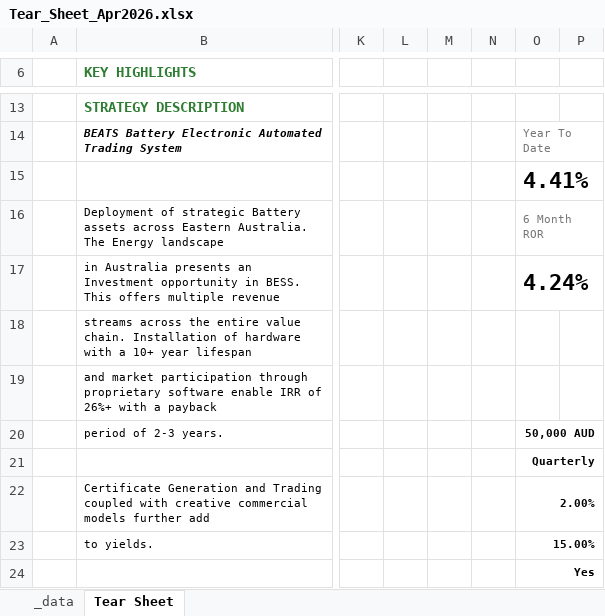
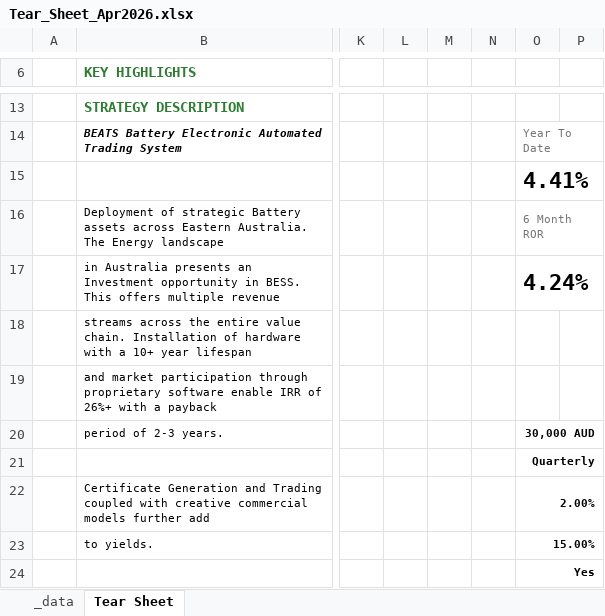
Before and after one commit to jrgex/Tear-Sheet, an Excel workbook: output/Tear_Sheet_Apr2026.xlsx, sheet Tear Sheet, drawn as a sheet; only a part is shown, gaps mark what is left out; values as stored, in another font and other column widths than the file's, no borders; charts and pictures not drawn; the diff names each change by its address in the sheet, - before the commit and + after, or states it on an @@ line.

```diff
--- a/output/Tear_Sheet_Apr2026.xlsx (sheet Tear Sheet)
+++ b/output/Tear_Sheet_Apr2026.xlsx (sheet Tear Sheet)
-O20: 50,000 AUD
+O20: 30,000 AUD
```
Also changed, not shown: 1 other file.
